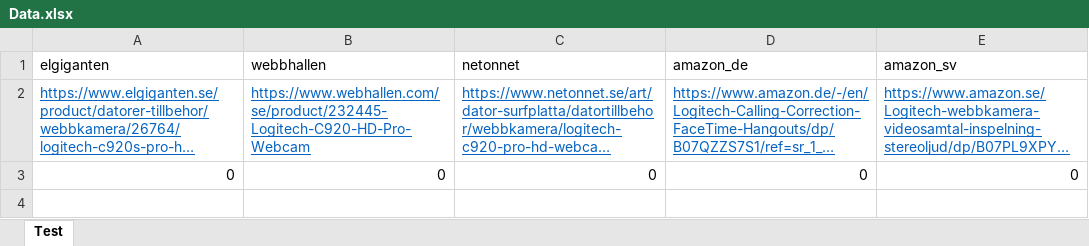
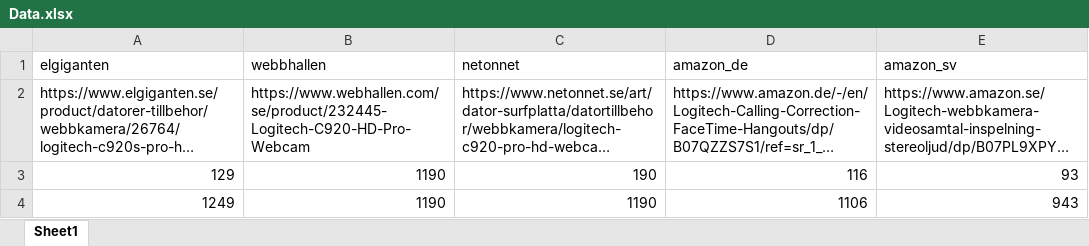
Before and after one commit to CasperKristiansson/Price-Tracker, an Excel workbook: Data.xlsx, sheet Sheet1, drawn as a sheet; long unchanged cells end in …; values as stored, in another font and other column widths than the file's, no borders; removed rows and columns are numbered as before the commit, all else as after; the diff names each change by its address in the sheet, - before the commit and + after, or states it on an @@ line.

Commit message:
Excel Writing

```diff
--- a/Data.xlsx (sheet Sheet1)
+++ b/Data.xlsx (sheet Sheet1)
-sheet tab: Test
+sheet tab: Sheet1
@@ A2:E2 underline: on → off, text colour: #0563C1 → black @@
-row 3: 0 | 0 | 0 | 0 | 0
+row 3: 129 | 1190 | 190 | 116 | 93
+row 4: 1249 | 1190 | 1190 | 1106 | 943
```
Also changed, not shown: 1 other file.
